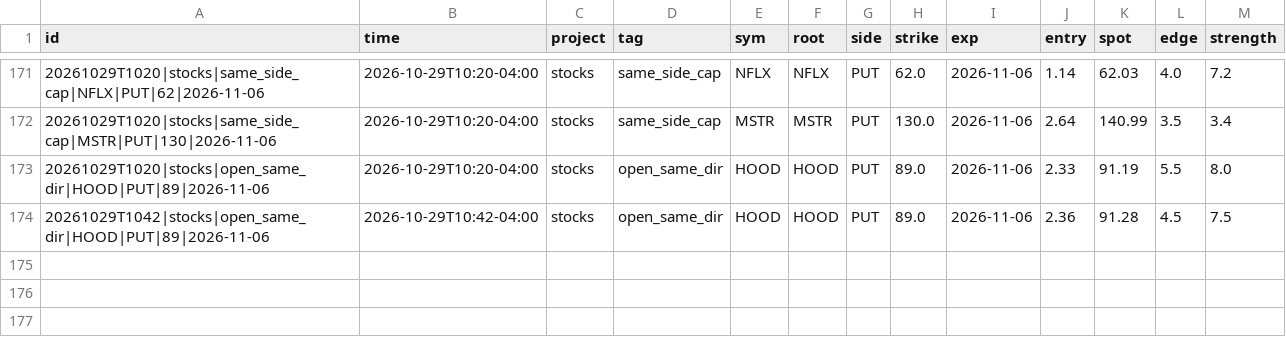
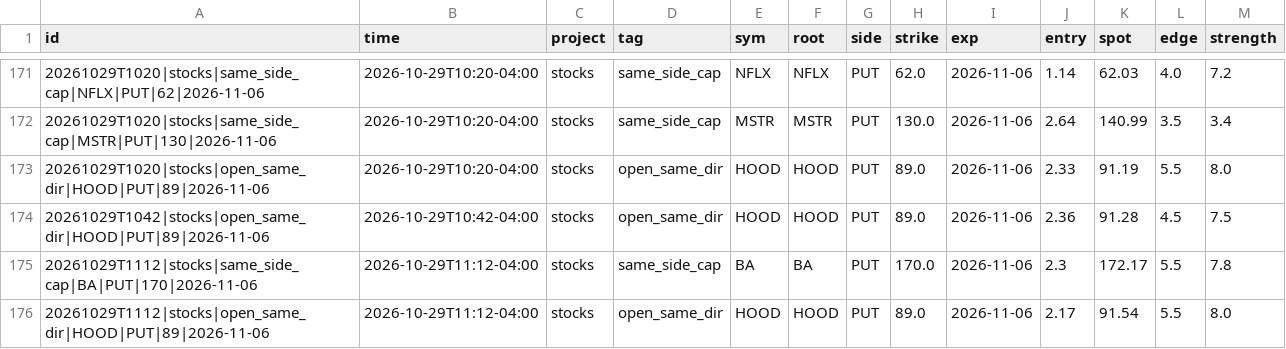
Before and after one commit to anwaralnayri1411-source/spx-bot, a CSV file: blocked_inbox_stocks.csv, drawn as a sheet; only a part is shown, gaps mark what is left out.

```diff
--- a/blocked_inbox_stocks.csv
+++ b/blocked_inbox_stocks.csv
@@ -174 +174,3 @@ id,time,project,tag,sym,root,side,strike,exp,entry,spot,edge,strength
 20261029T1042|stocks|open_same_dir|HOOD|PUT|89|2026-11-06,2026-10-29T10:42-04:00,stocks,open_same_dir,HOOD,HOOD,PUT,89.0,2026-11-06,2.36,91.28,4.5,7.5
+20261029T1112|stocks|same_side_cap|BA|PUT|170|2026-11-06,2026-10-29T11:12-04:00,stocks,same_side_cap,BA,BA,PUT,170.0,2026-11-06,2.3,172.17,5.5,7.8
+20261029T1112|stocks|open_same_dir|HOOD|PUT|89|2026-11-06,2026-10-29T11:12-04:00,stocks,open_same_dir,HOOD,HOOD,PUT,89.0,2026-11-06,2.17,91.54,5.5,8.0
```
Also changed, not shown: live_quotes_stocks_log.csv, pro_inbox_stocks.csv, 5 other files.
